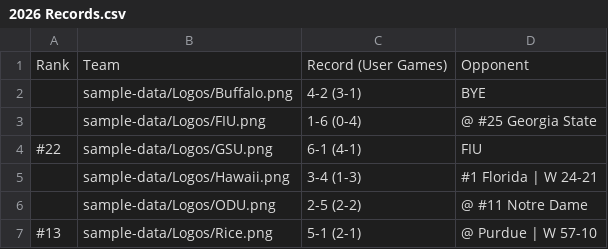
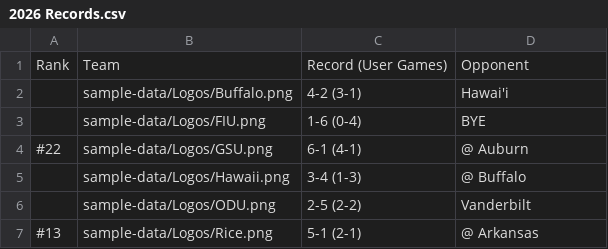
Before and after one commit to albasta961/thedynasty, a CSV file: public/sample-data/2026 Records.csv, drawn as a sheet.

```diff
--- a/public/sample-data/2026 Records.csv
+++ b/public/sample-data/2026 Records.csv
@@ -1,7 +1,7 @@
 Rank,Team,Record (User Games),Opponent
-,sample-data/Logos/Buffalo.png,4-2 (3-1),BYE
-,sample-data/Logos/FIU.png,1-6 (0-4),@ #25 Georgia State
-#22,sample-data/Logos/GSU.png,6-1 (4-1),FIU
-,sample-data/Logos/Hawaii.png,3-4 (1-3),#1 Florida | W 24-21
-,sample-data/Logos/ODU.png,2-5 (2-2),@ #11 Notre Dame
-#13,sample-data/Logos/Rice.png,5-1 (2-1),@ Purdue | W 57-10
+,sample-data/Logos/Buffalo.png,4-2 (3-1),Hawai'i
+,sample-data/Logos/FIU.png,1-6 (0-4),BYE
+#22,sample-data/Logos/GSU.png,6-1 (4-1),@ Auburn
+,sample-data/Logos/Hawaii.png,3-4 (1-3),@ Buffalo
+,sample-data/Logos/ODU.png,2-5 (2-2),Vanderbilt
+#13,sample-data/Logos/Rice.png,5-1 (2-1),@ Arkansas
```
Also changed, not shown: 1 other file.
